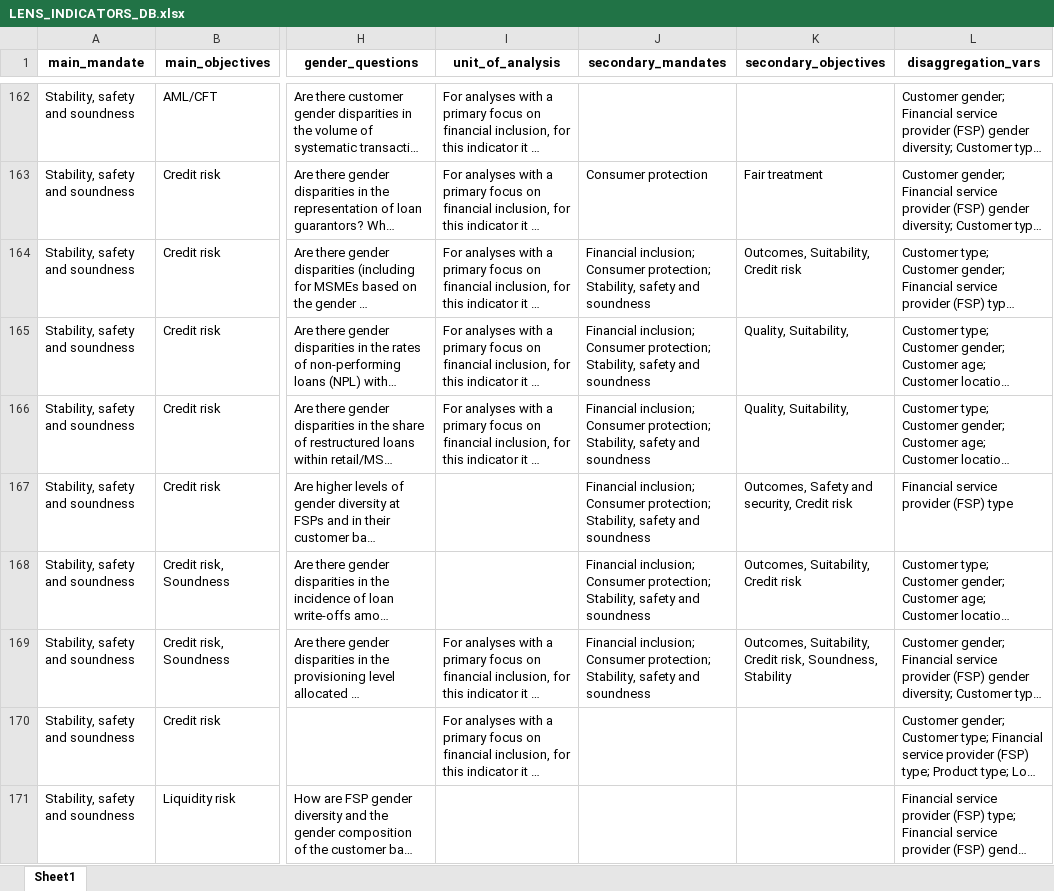
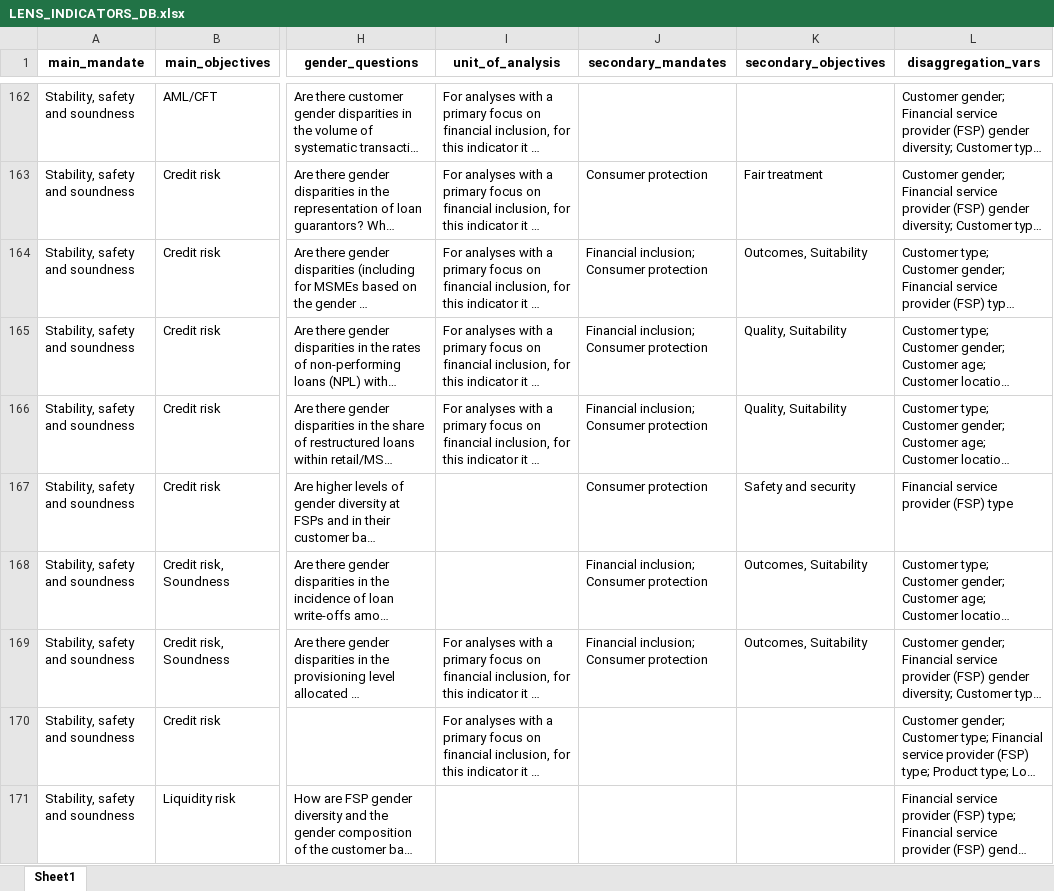
Before and after one commit to pgubb/cgap-sgdd-indicators, an Excel workbook: www/LENS_INDICATORS_DB.xlsx, sheet Sheet1, drawn as a sheet; only a part is shown, gaps mark what is left out; long unchanged cells end in …; values as stored, in another font and other column widths than the file's, no borders; the diff covers the shown part only; the diff names each change by its address in the sheet, - before the commit and + after, or states it on an @@ line.

Commit message:
Updates after cleaning objectives

```diff
--- a/www/LENS_INDICATORS_DB.xlsx (sheet Sheet1)
+++ b/www/LENS_INDICATORS_DB.xlsx (sheet Sheet1)
-J164:J166 (secondary_mandates): …inclusion; Consumer protection; Stability, safety and soundness
+J164:J166 (secondary_mandates): …inclusion; Consumer protection
-K164 (secondary_objectives): Outcomes, Suitability, Credit risk
+K164 (secondary_objectives): Outcomes, Suitability
-K165:K166 (secondary_objectives): Quality, Suitability,
+K165:K166 (secondary_objectives): Quality, Suitability
-J167 (secondary_mandates): Financial inclusion; Consumer protection; Stability, safety and soundness
+J167 (secondary_mandates): Consumer protection
-K167 (secondary_objectives): Outcomes, Safety and security, Credit risk
+K167 (secondary_objectives): Safety and security
-J168:J169 (secondary_mandates): …inclusion; Consumer protection; Stability, safety and soundness
+J168:J169 (secondary_mandates): …inclusion; Consumer protection
-K168 (secondary_objectives): Outcomes, Suitability, Credit risk
+K168 (secondary_objectives): Outcomes, Suitability
-K169 (secondary_objectives): Outcomes, Suitability, Credit risk, Soundness, Stability
+K169 (secondary_objectives): Outcomes, Suitability
```
Also changed, not shown: 3 added rows, 5 removed rows and 102 edited cells elsewhere in this sheet, 2 other files.
